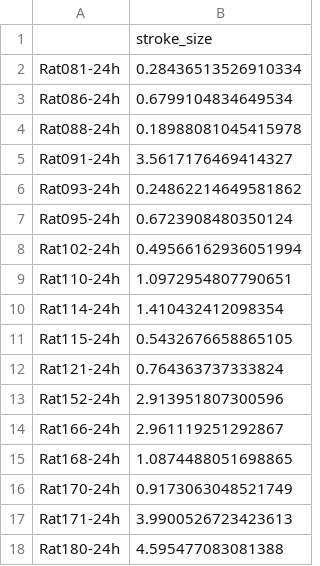
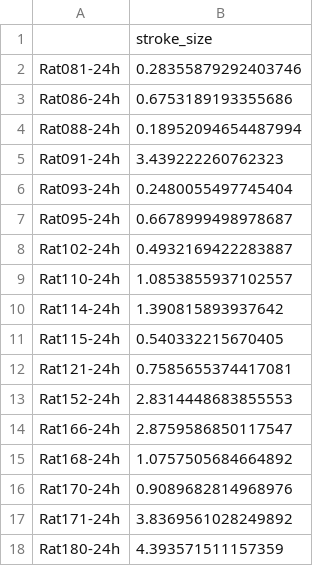
Before and after one commit to dhavalkhunt7/nifti_import_visualization, a CSV file: stroke_size_therapy.csv, drawn as a sheet.

```diff
--- a/stroke_size_therapy.csv
+++ b/stroke_size_therapy.csv
@@ -1,18 +1,18 @@
 ,stroke_size
-Rat081-24h,0.28436513526910334
-Rat086-24h,0.6799104834649534
-Rat088-24h,0.18988081045415978
-Rat091-24h,3.5617176469414327
-Rat093-24h,0.24862214649581862
-Rat095-24h,0.6723908480350124
-Rat102-24h,0.49566162936051994
-Rat110-24h,1.0972954807790651
-Rat114-24h,1.410432412098354
-Rat115-24h,0.5432676658865105
-Rat121-24h,0.764363737333824
-Rat152-24h,2.913951807300596
-Rat166-24h,2.961119251292867
-Rat168-24h,1.0874488051698865
-Rat170-24h,0.9173063048521749
-Rat171-24h,3.9900526723423613
-Rat180-24h,4.595477083081388
+Rat081-24h,0.28355879292403746
+Rat086-24h,0.6753189193355686
+Rat088-24h,0.18952094654487994
+Rat091-24h,3.439222260762323
+Rat093-24h,0.2480055497745404
+Rat095-24h,0.6678999498978687
+Rat102-24h,0.4932169422283887
+Rat110-24h,1.0853855937102557
+Rat114-24h,1.390815893937642
+Rat115-24h,0.540332215670405
+Rat121-24h,0.7585655374417081
+Rat152-24h,2.8314448683855553
+Rat166-24h,2.8759586850117547
+Rat168-24h,1.0757505684664892
+Rat170-24h,0.9089682814968976
+Rat171-24h,3.8369561028249892
+Rat180-24h,4.393571511157359
```
Also changed, not shown: stroke_size_control.csv, 1 other file.
